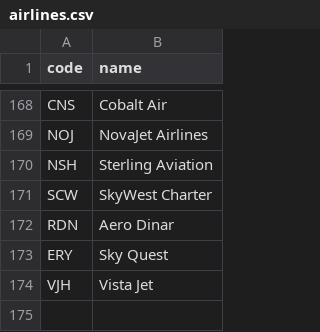
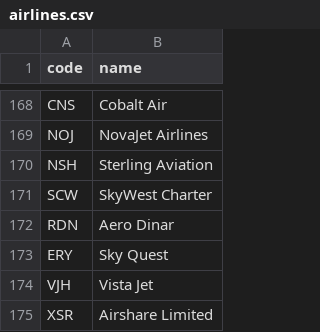
Before and after one commit to kds54/MMM-Planefinder, a CSV file: airlines.csv, drawn as a sheet; only a part is shown, gaps mark what is left out; the diff names each change by its address in the sheet, - before the commit and + after, or states it on an @@ line.

Commit message:
Update airlines.csv

```diff
--- a/airlines.csv
+++ b/airlines.csv
+row 175: XSR | Airshare Limited
```
